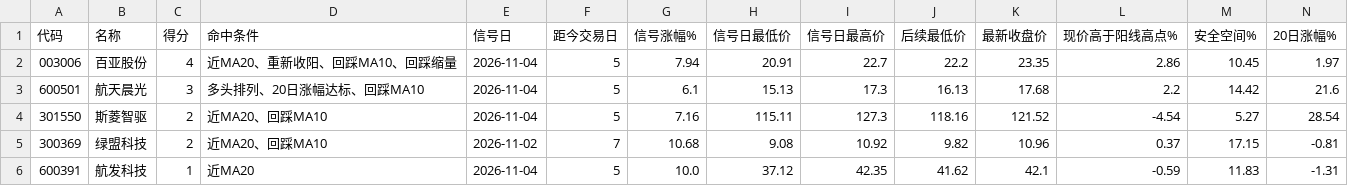
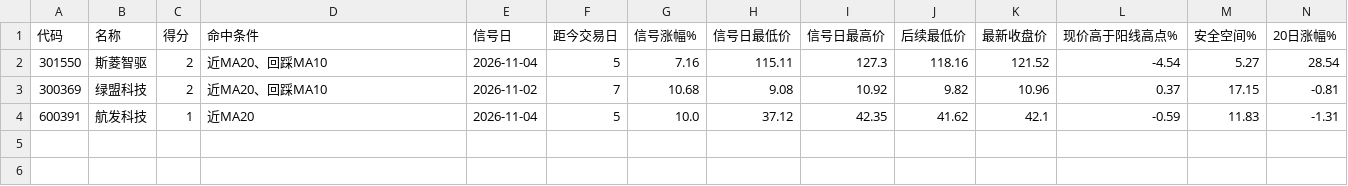
Before and after one commit to xinghui-guoyunxu/a-share-stock-screener, a CSV file: docs/v1/stocks.csv, drawn as a sheet; only a part is shown; rows hold the shown columns only; the diff names each change by its address in the sheet, - before the commit and + after, or states it on an @@ line.

```diff
--- a/docs/v1/stocks.csv
+++ b/docs/v1/stocks.csv
-row 2: 003006 | 百亚股份 | 4 | 近MA20、重新收阳、回踩MA10、回踩缩量 | 2026-11-04 | 5 | 7.94 | 20.91 | 22.7 | 22.2 | 23.35 | 2.86 | 10.45 | 1.97
-row 3: 600501 | 航天晨光 | 3 | 多头排列、20日涨幅达标、回踩MA10 | 2026-11-04 | 5 | 6.1 | 15.13 | 17.3 | 16.13 | 17.68 | 2.2 | 14.42 | 21.6
```
Also changed, not shown: 3 other files.
